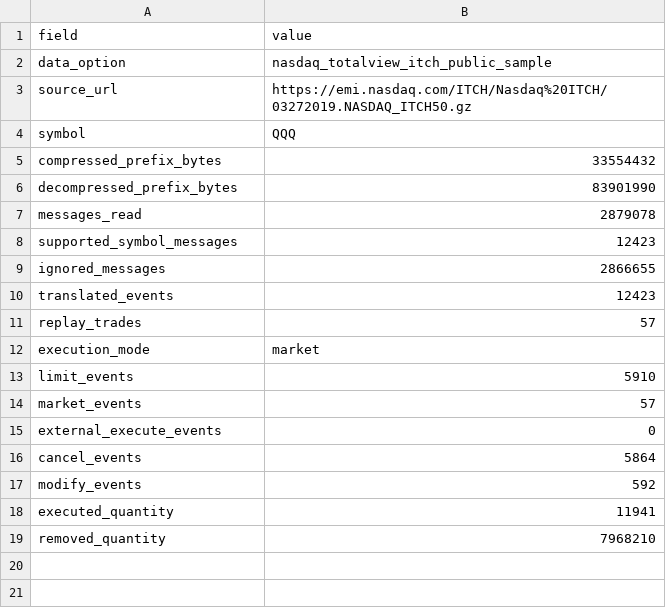
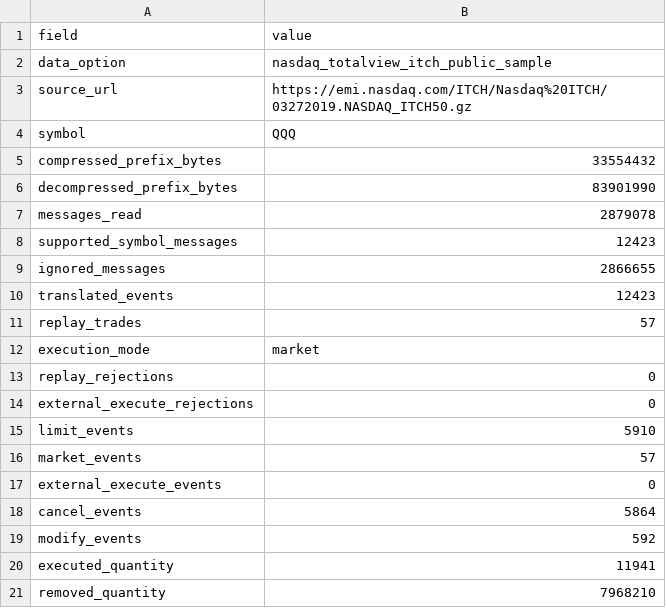
Before and after one commit to AnshDani2004/cpp-limit-order-book-market-maker, a CSV file: benchmarks/results/stage5a_itch_market_mode/summary.csv, drawn as a sheet.

```diff
--- a/benchmarks/results/stage5a_itch_market_mode/summary.csv
+++ b/benchmarks/results/stage5a_itch_market_mode/summary.csv
@@ -12,2 +12,4 @@ replay_trades,57
 execution_mode,market
+replay_rejections,0
+external_execute_rejections,0
 limit_events,5910
```
Also changed, not shown: benchmarks/results/stage5a_execution_mode_comparison/execution_mode_comparison.csv, 6 other files.
